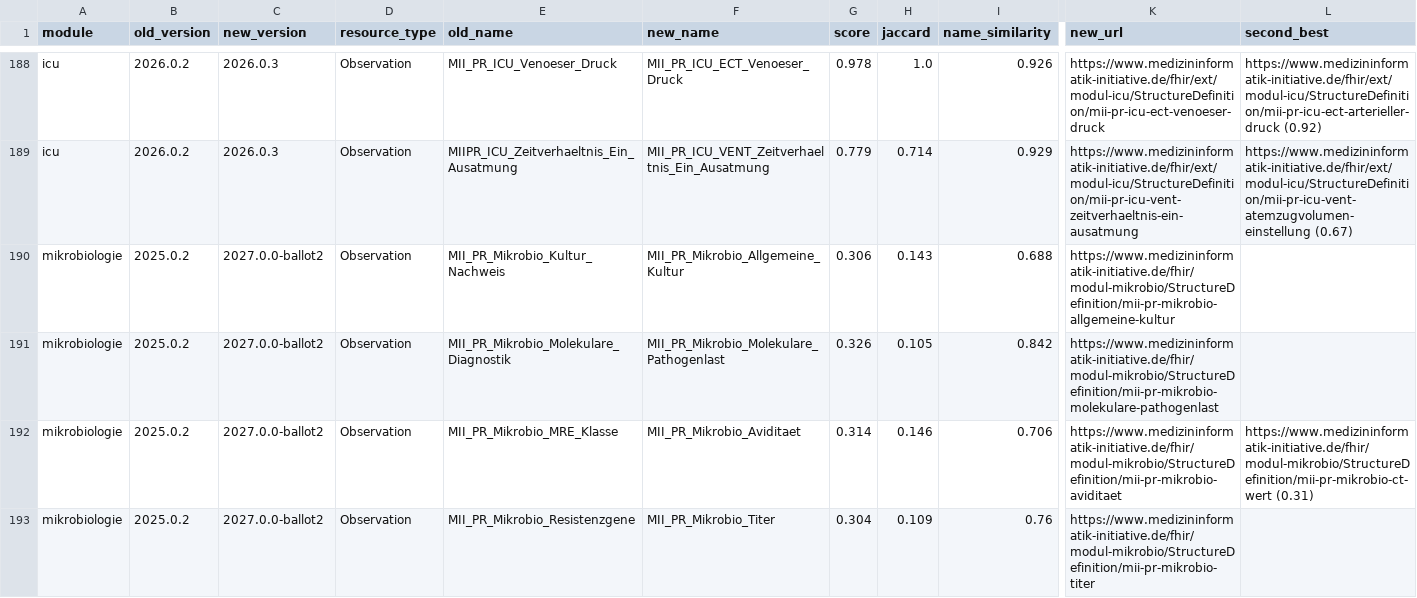
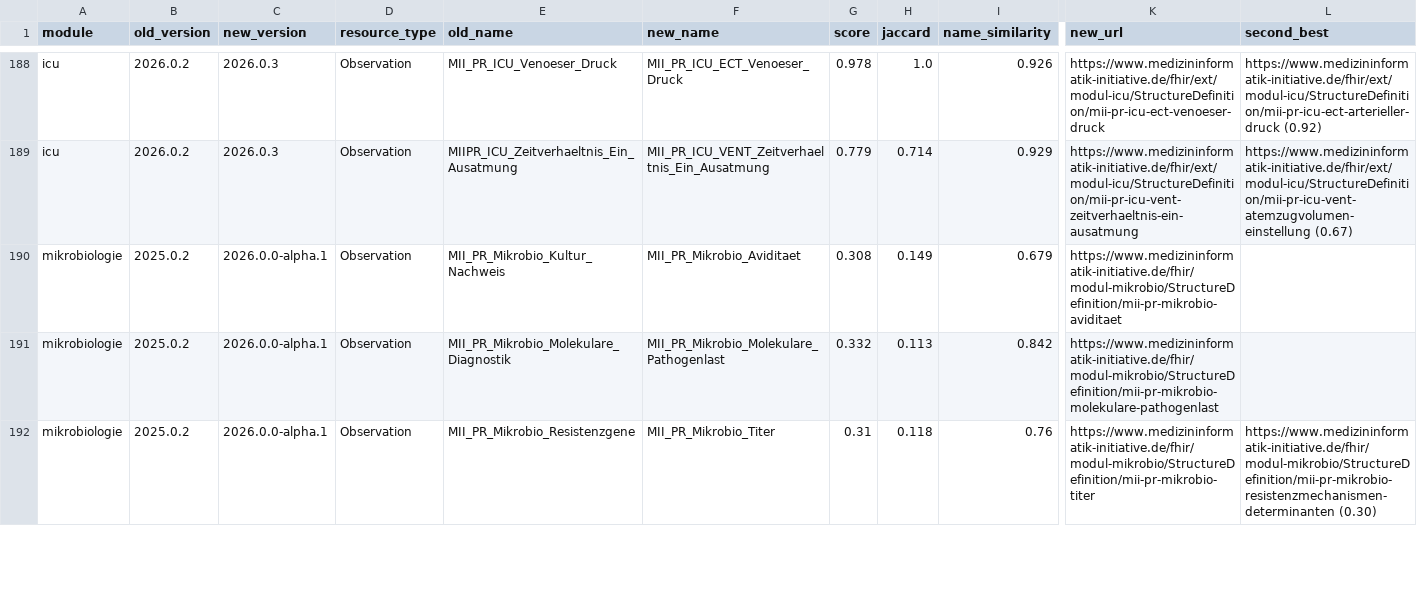
Before and after one commit to medizininformatik-initiative/mii-kerndatensatz-versionhistory, a CSV file: data/rename-candidates-2027.csv, drawn as a sheet; only a part is shown, gaps mark what is left out; removed rows and columns are numbered as before the commit, all else as after; rows hold the shown columns only; the diff covers the shown part only; the diff names each change by its address in the sheet, - before the commit and + after, or states it on an @@ line.

```diff
--- a/data/rename-candidates-2027.csv
+++ b/data/rename-candidates-2027.csv
-C190:C191 (new_version): 2027.0.0-ballot2
+C190:C191 (new_version): 2026.0.0-alpha.1
-F190 (new_name): MII_PR_Mikrobio_Allgemeine_Kultur
+F190 (new_name): MII_PR_Mikrobio_Aviditaet
-G190 (score): 0.306
+G190 (score): 0.308
-H190 (jaccard): 0.143
+H190 (jaccard): 0.149
-I190 (name_similarity): 0.688
+I190 (name_similarity): 0.679
-K190 (new_url): https://www.medizininformatik-initiative.de/fhir/modul-mikrobio/StructureDefinition/mii-pr-mikrobio-allgemeine-kultur
+K190 (new_url): https://www.medizininformatik-initiative.de/fhir/modul-mikrobio/StructureDefinition/mii-pr-mikrobio-aviditaet
-G191 (score): 0.326
+G191 (score): 0.332
-H191 (jaccard): 0.105
+H191 (jaccard): 0.113
-row 192: mikrobiologie | 2025.0.2 | 2027.0.0-ballot2 | Observation | MII_PR_Mikrobio_MRE_Klasse | MII_PR_Mikrobio_Aviditaet | 0.314 | 0.146 | 0.706 | https://www.medizininformatik-initiative.de/fhir/modul-mikrobio/StructureDefinition/mii-pr-mikrobio-aviditaet | https://www.medizininformatik-initiative.de/fhir/modul-mikrobio/StructureDefinition/mii-pr-mikrobio-ct-wert (0.31)
-C192 (new_version): 2027.0.0-ballot2
+C192 (new_version): 2026.0.0-alpha.1
-G192 (score): 0.304
+G192 (score): 0.31
-H192 (jaccard): 0.109
+H192 (jaccard): 0.118
-L192 (second_best): (empty)
+L192 (second_best): https://www.medizininformatik-initiative.de/fhir/modul-mikrobio/StructureDefinition/mii-pr-mikrobio-resistenzmechanismen-determinanten (0.30)
```
Also changed, not shown: 10 added rows and 17 edited cells elsewhere in this file, data/profile-lineage.csv, 10 other files.
